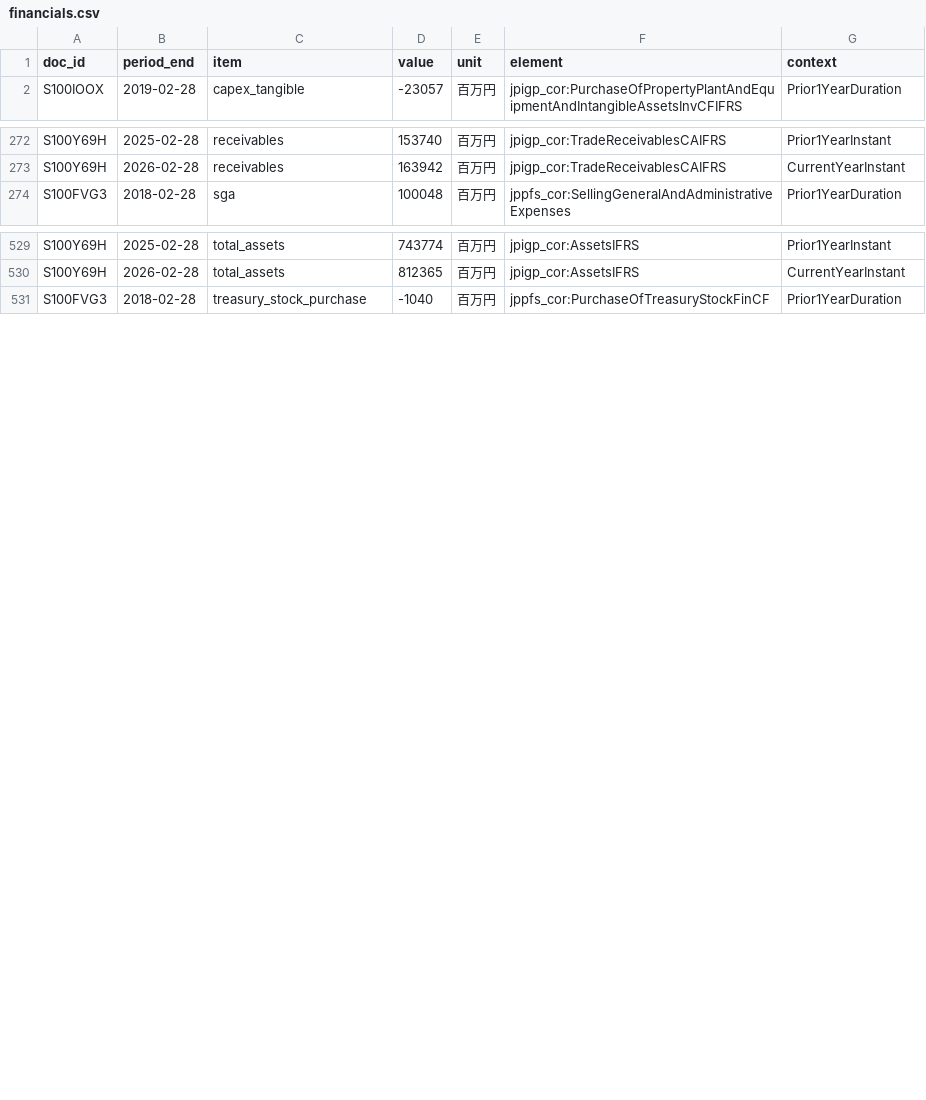
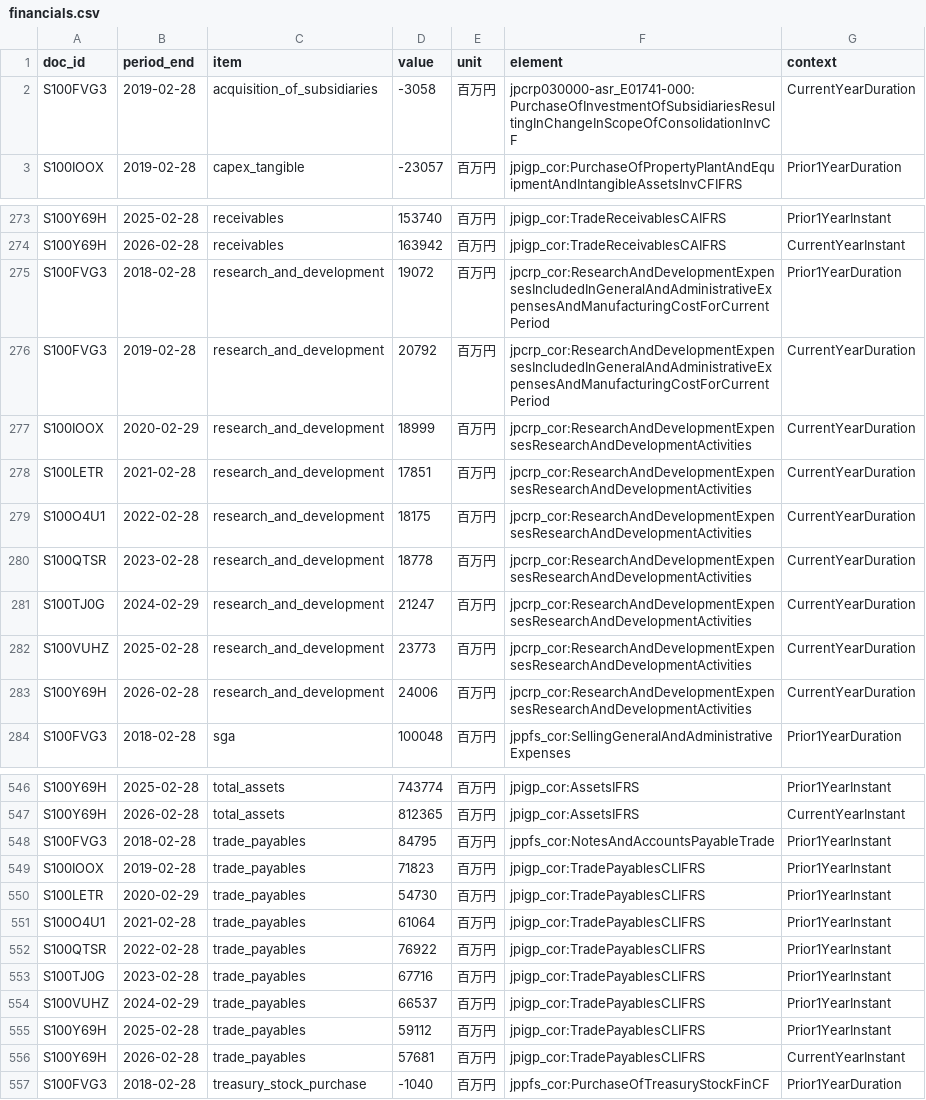
Before and after one commit to MakiOiji9/corporate-analysis, a CSV file: companies/6506_yaskawa/data/financials.csv, drawn as a sheet; only a part is shown, gaps mark what is left out; the diff covers the shown part only.

```diff
--- a/companies/6506_yaskawa/data/financials.csv
+++ b/companies/6506_yaskawa/data/financials.csv
@@ -1,2 +1,3 @@
 doc_id,period_end,item,value,unit,element,context
+S100FVG3,2019-02-28,acquisition_of_subsidiaries,-3058,百万円,jpcrp030000-asr_E01741-000:PurchaseOfInvestmentOfSubsidiariesResultingInChangeInScopeOfConsolidationInvCF,CurrentYearDuration
 S100IOOX,2019-02-28,capex_tangible,-23057,百万円,jpigp_cor:PurchaseOfPropertyPlantAndEquipmentAndIntangibleAssetsInvCFIFRS,Prior1YearDuration
@@ -273,2 +274,11 @@ S100Y69H,2025-02-28,receivables,153740,百万円,jpigp_cor:TradeReceivablesCAIFR
 S100Y69H,2026-02-28,receivables,163942,百万円,jpigp_cor:TradeReceivablesCAIFRS,CurrentYearInstant
+S100FVG3,2018-02-28,research_and_development,19072,百万円,jpcrp_cor:ResearchAndDevelopmentExpensesIncludedInGeneralAndAdministrativeExpensesAndManufacturingCostForCurrentPeriod,Prior1YearDuration
+S100FVG3,2019-02-28,research_and_development,20792,百万円,jpcrp_cor:ResearchAndDevelopmentExpensesIncludedInGeneralAndAdministrativeExpensesAndManufacturingCostForCurrentPeriod,CurrentYearDuration
+S100IOOX,2020-02-29,research_and_development,18999,百万円,jpcrp_cor:ResearchAndDevelopmentExpensesResearchAndDevelopmentActivities,CurrentYearDuration
+S100LETR,2021-02-28,research_and_development,17851,百万円,jpcrp_cor:ResearchAndDevelopmentExpensesResearchAndDevelopmentActivities,CurrentYearDuration
+S100O4U1,2022-02-28,research_and_development,18175,百万円,jpcrp_cor:ResearchAndDevelopmentExpensesResearchAndDevelopmentActivities,CurrentYearDuration
+S100QTSR,2023-02-28,research_and_development,18778,百万円,jpcrp_cor:ResearchAndDevelopmentExpensesResearchAndDevelopmentActivities,CurrentYearDuration
+S100TJ0G,2024-02-29,research_and_development,21247,百万円,jpcrp_cor:ResearchAndDevelopmentExpensesResearchAndDevelopmentActivities,CurrentYearDuration
+S100VUHZ,2025-02-28,research_and_development,23773,百万円,jpcrp_cor:ResearchAndDevelopmentExpensesResearchAndDevelopmentActivities,CurrentYearDuration
+S100Y69H,2026-02-28,research_and_development,24006,百万円,jpcrp_cor:ResearchAndDevelopmentExpensesResearchAndDevelopmentActivities,CurrentYearDuration
 S100FVG3,2018-02-28,sga,100048,百万円,jppfs_cor:SellingGeneralAndAdministrativeExpenses,Prior1YearDuration
@@ -530,2 +547,11 @@ S100Y69H,2025-02-28,total_assets,743774,百万円,jpigp_cor:AssetsIFRS,Prior1Yea
 S100Y69H,2026-02-28,total_assets,812365,百万円,jpigp_cor:AssetsIFRS,CurrentYearInstant
+S100FVG3,2018-02-28,trade_payables,84795,百万円,jppfs_cor:NotesAndAccountsPayableTrade,Prior1YearInstant
+S100IOOX,2019-02-28,trade_payables,71823,百万円,jpigp_cor:TradePayablesCLIFRS,Prior1YearInstant
+S100LETR,2020-02-29,trade_payables,54730,百万円,jpigp_cor:TradePayablesCLIFRS,Prior1YearInstant
+S100O4U1,2021-02-28,trade_payables,61064,百万円,jpigp_cor:TradePayablesCLIFRS,Prior1YearInstant
+S100QTSR,2022-02-28,trade_payables,76922,百万円,jpigp_cor:TradePayablesCLIFRS,Prior1YearInstant
+S100TJ0G,2023-02-28,trade_payables,67716,百万円,jpigp_cor:TradePayablesCLIFRS,Prior1YearInstant
+S100VUHZ,2024-02-29,trade_payables,66537,百万円,jpigp_cor:TradePayablesCLIFRS,Prior1YearInstant
+S100Y69H,2025-02-28,trade_payables,59112,百万円,jpigp_cor:TradePayablesCLIFRS,Prior1YearInstant
+S100Y69H,2026-02-28,trade_payables,57681,百万円,jpigp_cor:TradePayablesCLIFRS,CurrentYearInstant
 S100FVG3,2018-02-28,treasury_stock_purchase,-1040,百万円,jppfs_cor:PurchaseOfTreasuryStockFinCF,Prior1YearDuration
```
Also changed, not shown: 7 added rows elsewhere in this file, companies/3798_uls-group/data/financials.csv, 6 other files.
